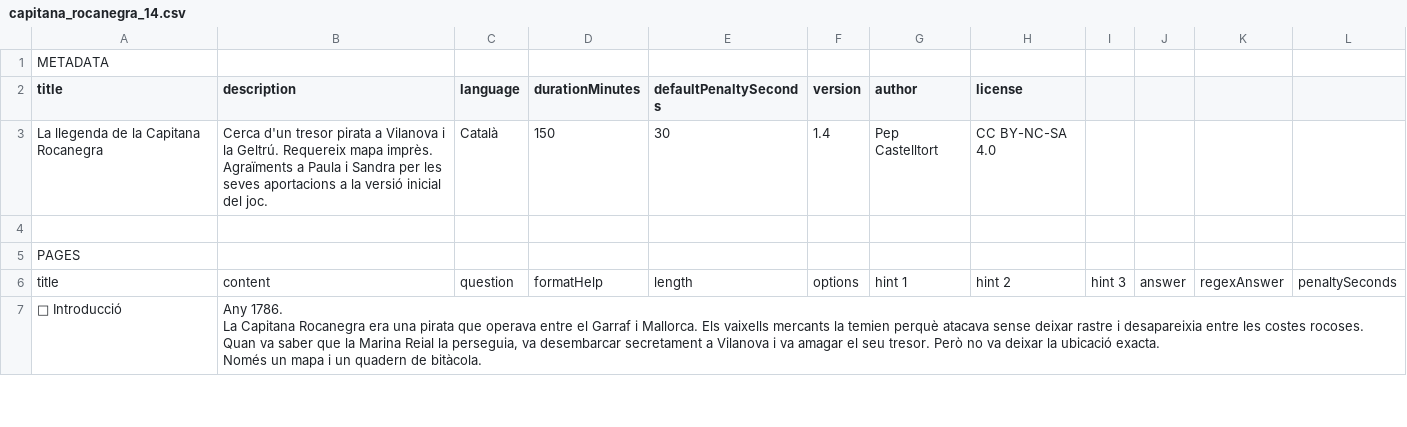
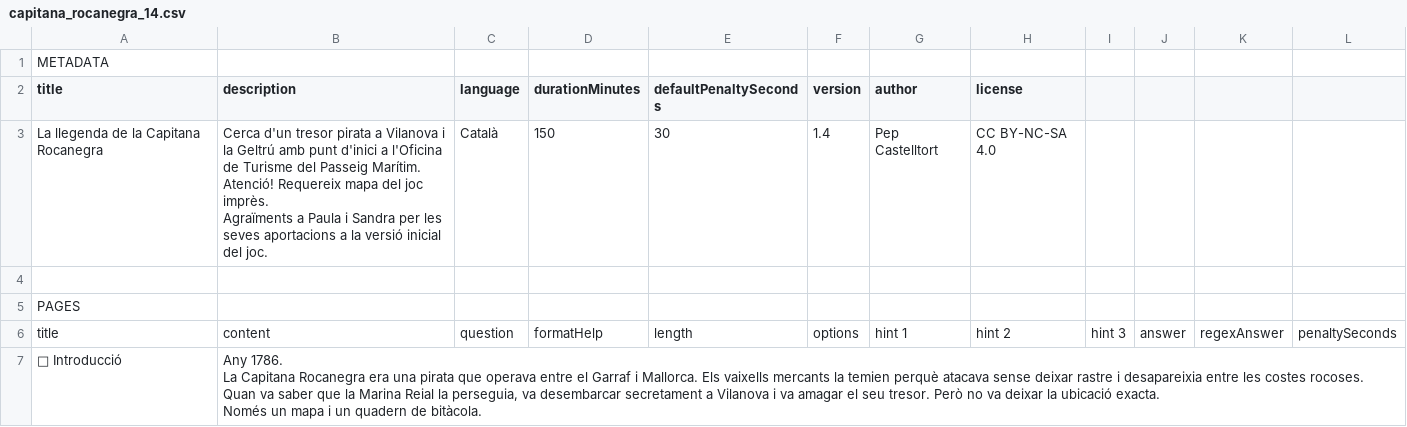
Before and after one commit to pepe84/escape-game-engine, a CSV file: public/games/capitana_rocanegra_14.csv, drawn as a sheet; only a part is shown; the diff covers the shown part only.

Commit message:
Updated game

```diff
--- a/public/games/capitana_rocanegra_14.csv
+++ b/public/games/capitana_rocanegra_14.csv
@@ -2,5 +2,7 @@ METADATA,,,,,,,,,,,
 title,description,language,durationMinutes,defaultPenaltySeconds,version,author,license,,,,
-La llegenda de la Capitana Rocanegra,"Cerca d'un tresor pirata a Vilanova i la Geltrú. Requereix mapa imprès.
-
-Agraïments a Paula i Sandra per les seves aportacions a la versió inicial del joc.",Català,150,30,1.4,Pep Castelltort,CC BY-NC-SA 4.0,,,,
+La llegenda de la Capitana Rocanegra,"Cerca d'un tresor pirata a Vilanova i la Geltrú amb punt d'inici a l'Oficina de Turisme del Passeig Marítim.
+
+Atenció! Requereix mapa del joc imprès.
+
+Agraïments a Paula i Sandra per les seves aportacions a la versió inicial del joc.",Català,150,30,1.4,Pep Castelltort,CC BY-NC-SA 4.0,,,,
 ,,,,,,,,,,,
```
Also changed, not shown: 1 added row, 1 removed row and 3 edited cells elsewhere in this file.
